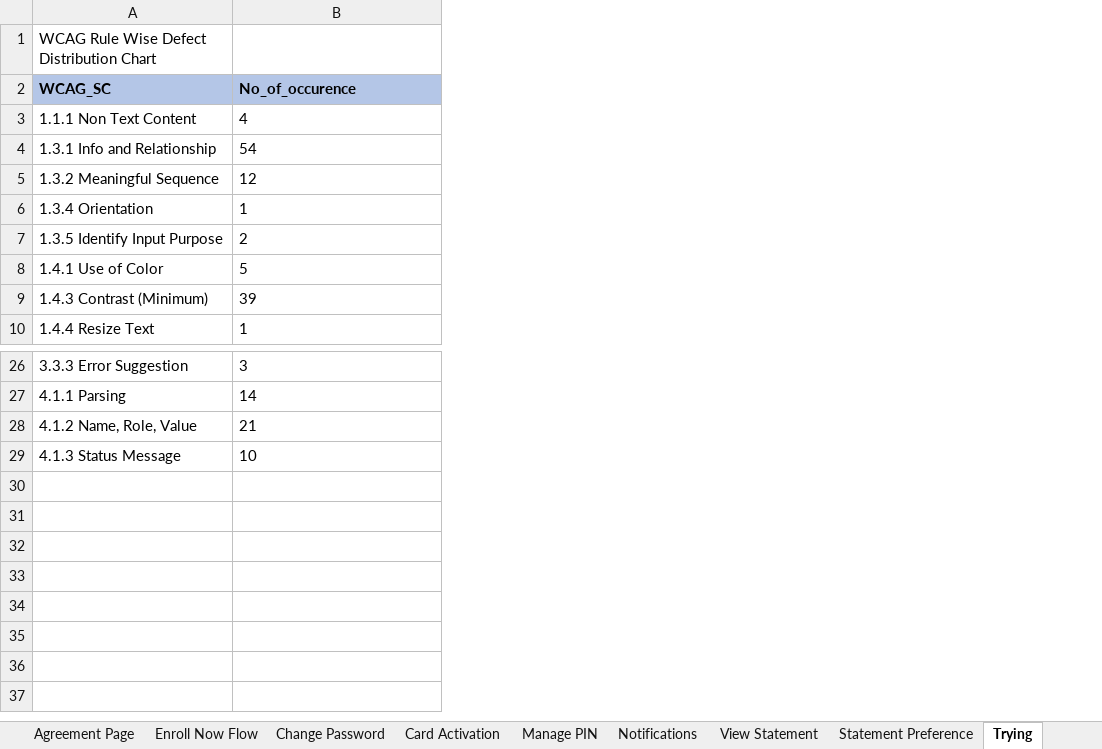
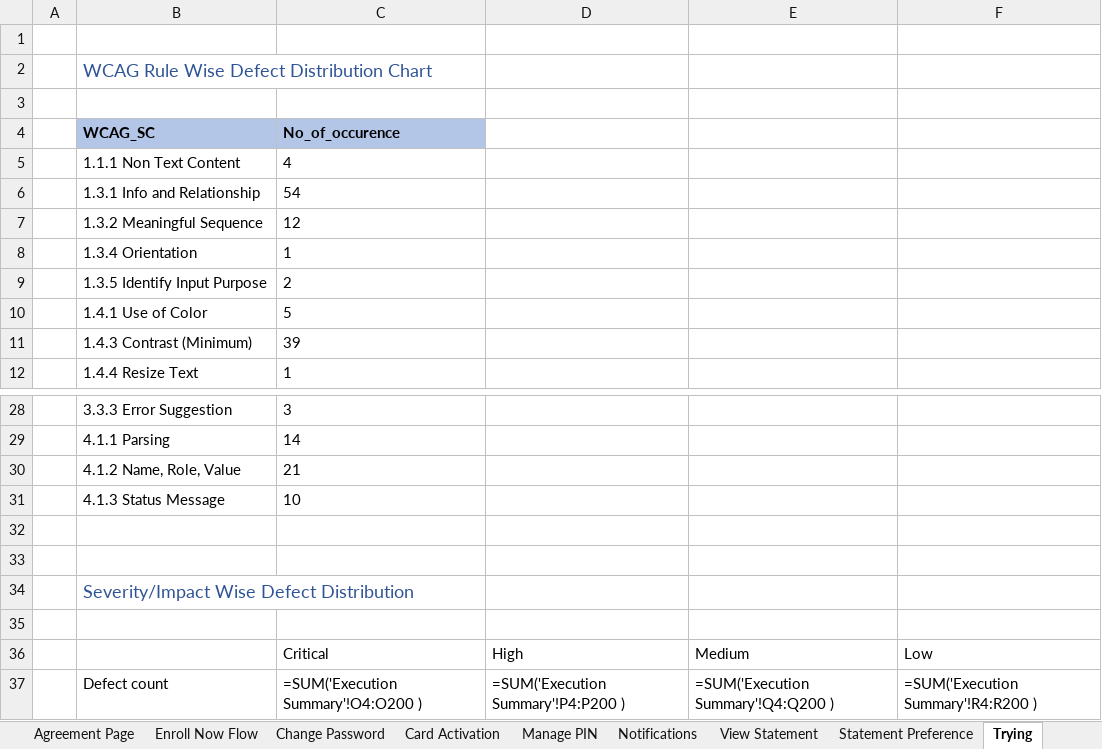
Before and after one commit to WOLFIEEEE/ReportAutomationExcel, an Excel workbook: original.xlsx, sheet Trying, drawn as a sheet; only a part is shown, gaps mark what is left out; values as stored, in another font and other column widths than the file's, no borders; formulas without a stored value are shown as written; charts and pictures and table styles not drawn; addresses are those after the commit; the diff names each change by its address in the sheet, - before the commit and + after, or states it on an @@ line.

Commit message:
Severity and Counts Table + Chart Working code

```diff
--- a/original.xlsx (sheet Trying)
+++ b/original.xlsx (sheet Trying)
+column A, empty
+column D, empty
+column E, empty
+column F, empty
+row 1: (empty)
-B2 text colour: black
+B2 text colour: #2F5496, text size: larger
+row 3: (empty)
+row 32: (empty)
+row 33: (empty)
+row 34:  | Severity/Impact Wise Defect Distribution
+row 35: (empty)
+row 36:  |  | Critical | High | Medium | Low
+row 37:  | Defect count | =SUM('Execution Summary'!O4:O200 ) | =SUM('Execution Summary'!P4:P200 ) | =SUM('Execution Summary'!Q4:Q200 ) | =SUM('Execution Summary'!R4:R200 )
```
Also changed, not shown: charts or pictures, 6 other files.
